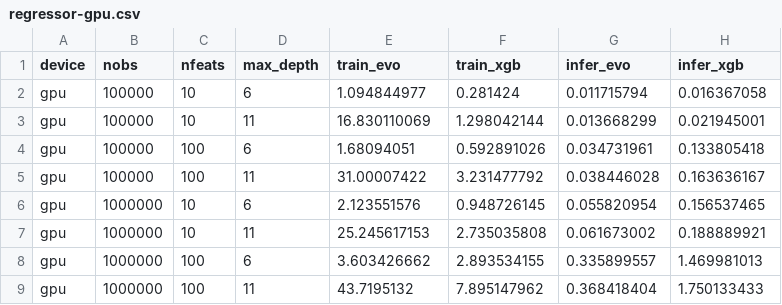
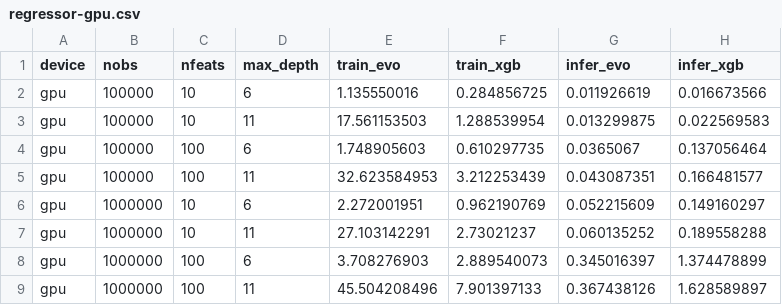
Before and after one commit to Evovest/EvoTrees.jl, a CSV file: benchmarks/results/regressor-gpu.csv, drawn as a sheet; only a part is shown; the diff covers the shown part only.

Commit message:
up benchmark results

```diff
--- a/benchmarks/results/regressor-gpu.csv
+++ b/benchmarks/results/regressor-gpu.csv
@@ -1,9 +1,9 @@
 device,nobs,nfeats,max_depth,train_evo,train_xgb,infer_evo,infer_xgb
-gpu,100000,10,6,1.094844977,0.281424,0.011715794,0.016367058
-gpu,100000,10,11,16.830110069,1.298042144,0.013668299,0.021945001
-gpu,100000,100,6,1.68094051,0.592891026,0.034731961,0.133805418
-gpu,100000,100,11,31.00007422,3.231477792,0.038446028,0.163636167
-gpu,1000000,10,6,2.123551576,0.948726145,0.055820954,0.156537465
-gpu,1000000,10,11,25.245617153,2.735035808,0.061673002,0.188889921
-gpu,1000000,100,6,3.603426662,2.893534155,0.335899557,1.469981013
-gpu,1000000,100,11,43.7195132,7.895147962,0.368418404,1.750133433
+gpu,100000,10,6,1.135550016,0.284856725,0.011926619,0.016673566
+gpu,100000,10,11,17.561153503,1.288539954,0.013299875,0.022569583
+gpu,100000,100,6,1.748905603,0.610297735,0.0365067,0.137056464
+gpu,100000,100,11,32.623584953,3.212253439,0.043087351,0.166481577
+gpu,1000000,10,6,2.272001951,0.962190769,0.052215609,0.149160297
+gpu,1000000,10,11,27.103142291,2.73021237,0.060135252,0.189558288
+gpu,1000000,100,6,3.708276903,2.889540073,0.345016397,1.374478899
+gpu,1000000,100,11,45.504208496,7.901397133,0.367438126,1.628589897
```
Also changed, not shown: 16 edited cells elsewhere in this file, benchmarks/results/regressor-cpu.csv, 3 other files.
